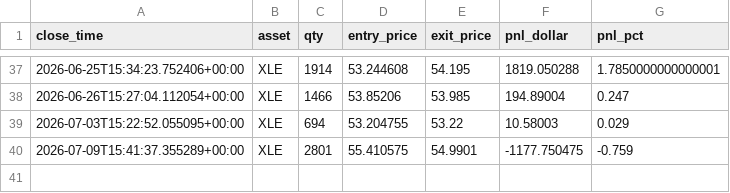
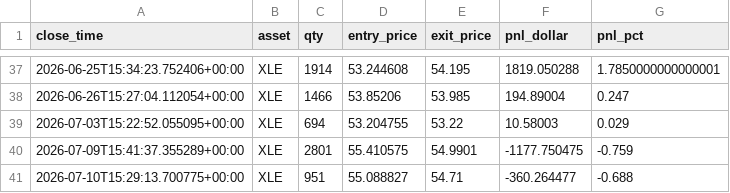
Before and after one commit to dhardestylewis/trading_research, a CSV file: reports/canary/alpaca_trades.csv, drawn as a sheet; only a part is shown, gaps mark what is left out.

```diff
--- a/reports/canary/alpaca_trades.csv
+++ b/reports/canary/alpaca_trades.csv
@@ -40 +40,2 @@ close_time,asset,qty,entry_price,exit_price,pnl_dollar,pnl_pct
 2026-07-09T15:41:37.355289+00:00,XLE,2801,55.410575,54.9901,-1177.750475,-0.759
+2026-07-10T15:29:13.700775+00:00,XLE,951,55.088827,54.71,-360.264477,-0.688
```
Also changed, not shown: reports/canary/alpaca_signals.csv, 1 other file.
